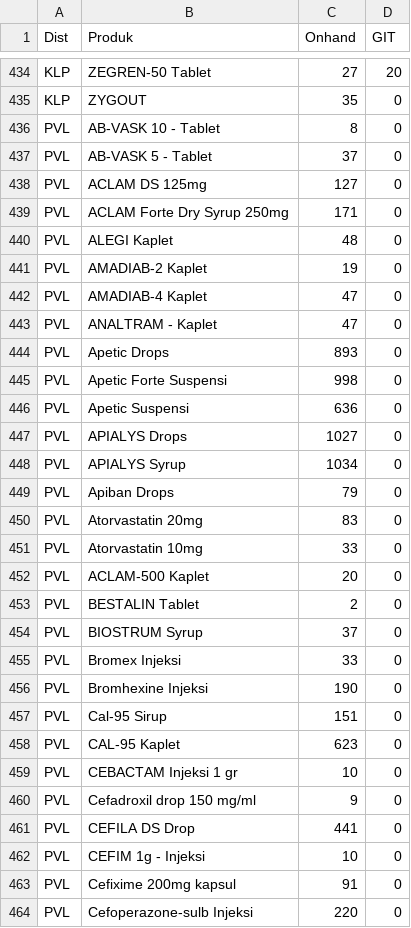
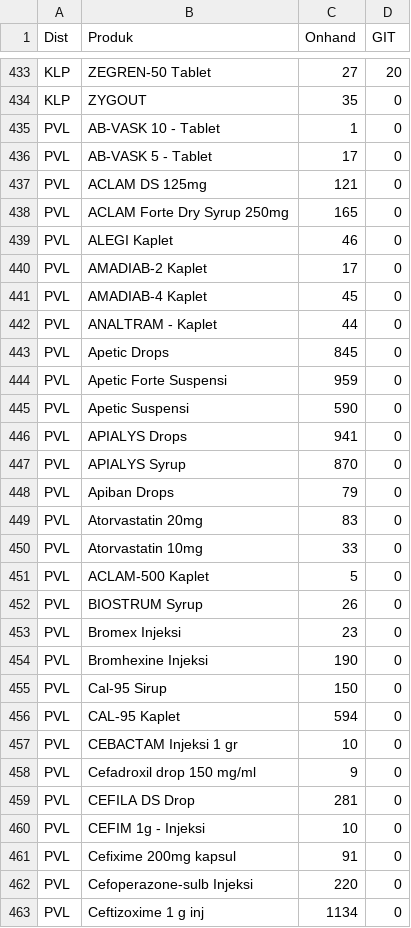
Before and after one commit to TIMSMD24/DataSMD, a CSV file: stok.csv, drawn as a sheet; only a part is shown, gaps mark what is left out; the shorter side is filled out with more unchanged rows; the diff covers the shown part only.

```diff
--- a/stok.csv
+++ b/stok.csv
@@ -435,15 +434,15 @@ KLP,ZEGREN-50 Tablet,27,20
 KLP,ZYGOUT,35,0
-PVL,AB-VASK 10 - Tablet,8,0
-PVL,AB-VASK 5 - Tablet,37,0
-PVL,ACLAM DS 125mg,127,0
-PVL,ACLAM Forte Dry Syrup 250mg,171,0
-PVL,ALEGI Kaplet,48,0
-PVL,AMADIAB-2 Kaplet,19,0
-PVL,AMADIAB-4 Kaplet,47,0
-PVL,ANALTRAM - Kaplet,47,0
-PVL,Apetic Drops,893,0
-PVL,Apetic Forte Suspensi,998,0
-PVL,Apetic Suspensi,636,0
-PVL,APIALYS Drops,1027,0
-PVL,APIALYS Syrup,1034,0
+PVL,AB-VASK 10 - Tablet,1,0
+PVL,AB-VASK 5 - Tablet,17,0
+PVL,ACLAM DS 125mg,121,0
+PVL,ACLAM Forte Dry Syrup 250mg,165,0
+PVL,ALEGI Kaplet,46,0
+PVL,AMADIAB-2 Kaplet,17,0
+PVL,AMADIAB-4 Kaplet,45,0
+PVL,ANALTRAM - Kaplet,44,0
+PVL,Apetic Drops,845,0
+PVL,Apetic Forte Suspensi,959,0
+PVL,Apetic Suspensi,590,0
+PVL,APIALYS Drops,941,0
+PVL,APIALYS Syrup,870,0
 PVL,Apiban Drops,79,0
@@ -451,12 +450,11 @@ PVL,Atorvastatin 20mg,83,0
 PVL,Atorvastatin 10mg,33,0
-PVL,ACLAM-500 Kaplet,20,0
-PVL,BESTALIN Tablet,2,0
-PVL,BIOSTRUM Syrup,37,0
-PVL,Bromex Injeksi,33,0
+PVL,ACLAM-500 Kaplet,5,0
+PVL,BIOSTRUM Syrup,26,0
+PVL,Bromex Injeksi,23,0
 PVL,Bromhexine Injeksi,190,0
-PVL,Cal-95 Sirup,151,0
-PVL,CAL-95 Kaplet,623,0
+PVL,Cal-95 Sirup,150,0
+PVL,CAL-95 Kaplet,594,0
 PVL,CEBACTAM Injeksi 1 gr,10,0
 PVL,Cefadroxil drop 150 mg/ml,9,0
-PVL,CEFILA DS Drop,441,0
+PVL,CEFILA DS Drop,281,0
 PVL,CEFIM 1g - Injeksi,10,0
```
Also changed, not shown: 4 removed rows and 135 edited cells elsewhere in this file.
